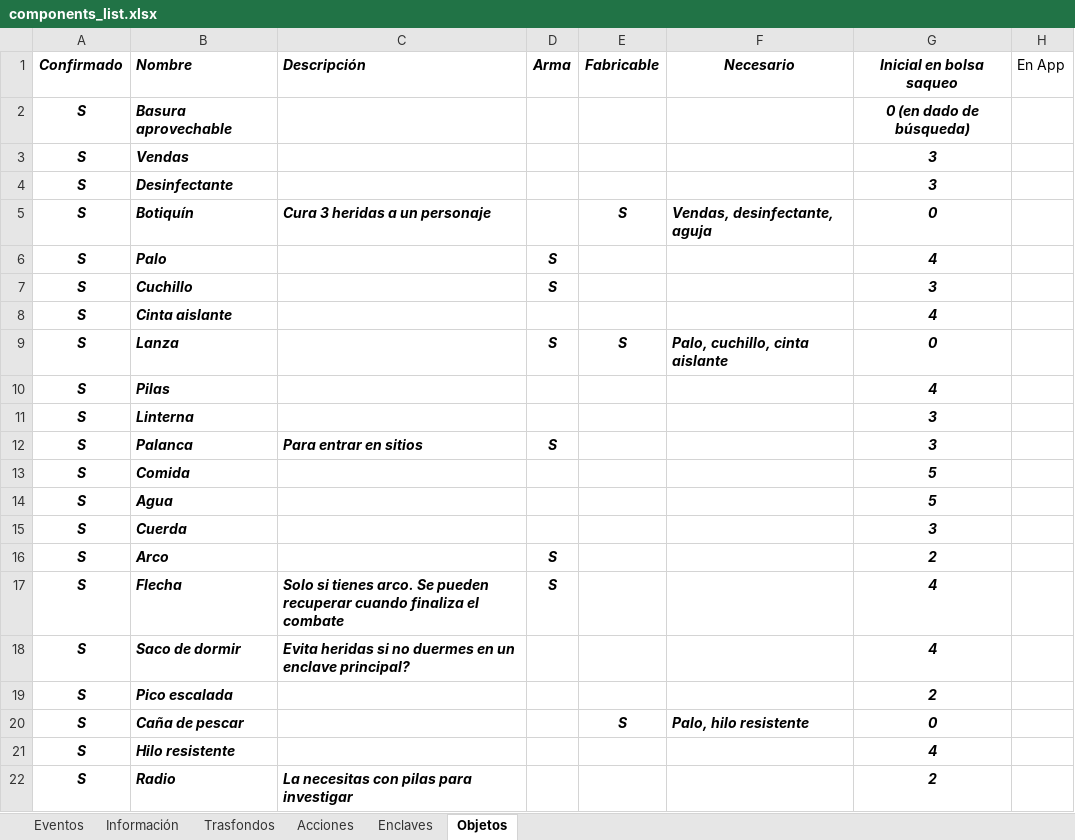
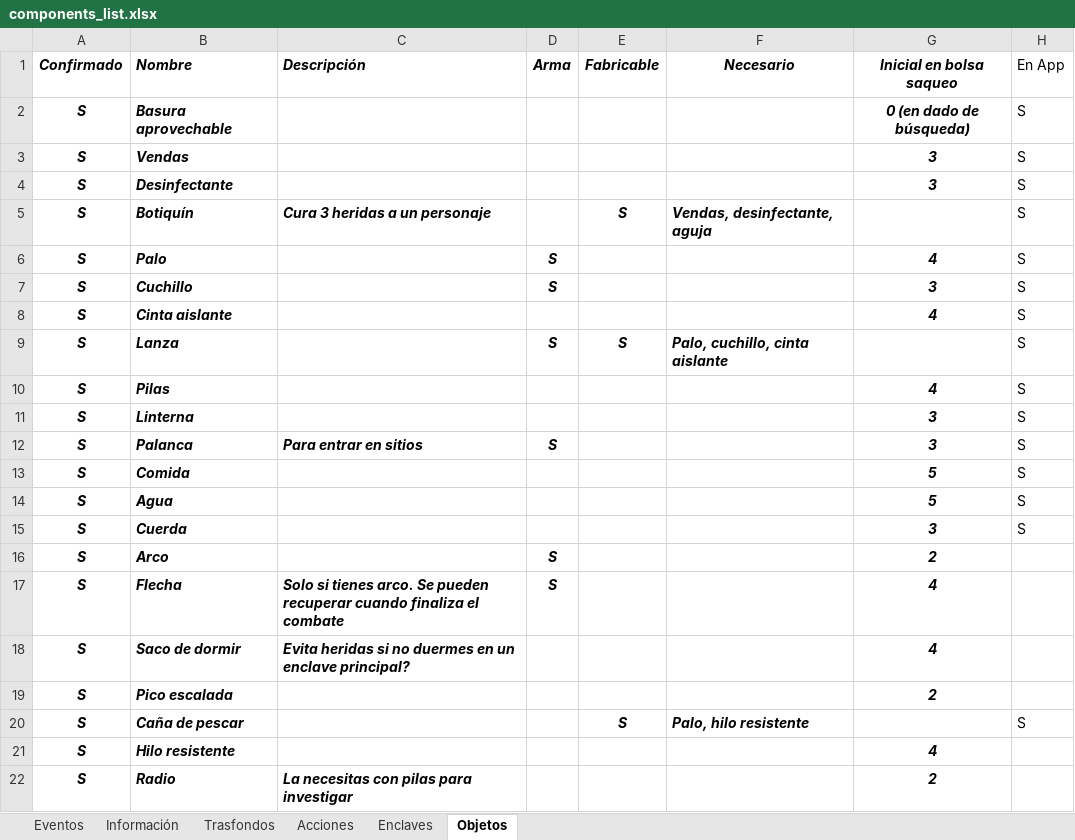
Before and after one commit to yeyopepe/bgfactory, an Excel workbook: design/docs/components_list.xlsx, sheet Objetos, drawn as a sheet; only a part is shown; values as stored, in another font and other column widths than the file's, no borders; conditional formats and table styles not drawn; the diff names each change by its address in the sheet, - before the commit and + after, or states it on an @@ line.

```diff
--- a/design/docs/components_list.xlsx (sheet Objetos)
+++ b/design/docs/components_list.xlsx (sheet Objetos)
-H2:H15 (En App): (empty)
+H2:H15 (En App): S
-G5 (Inicial en bolsa saqueo): 0
+G5 (Inicial en bolsa saqueo): (empty)
-G9 (Inicial en bolsa saqueo): 0
+G9 (Inicial en bolsa saqueo): (empty)
-G20 (Inicial en bolsa saqueo): 0
+G20 (Inicial en bolsa saqueo): (empty)
-H20 (En App): (empty)
+H20 (En App): S
```
Also changed, not shown: 34 other files.
